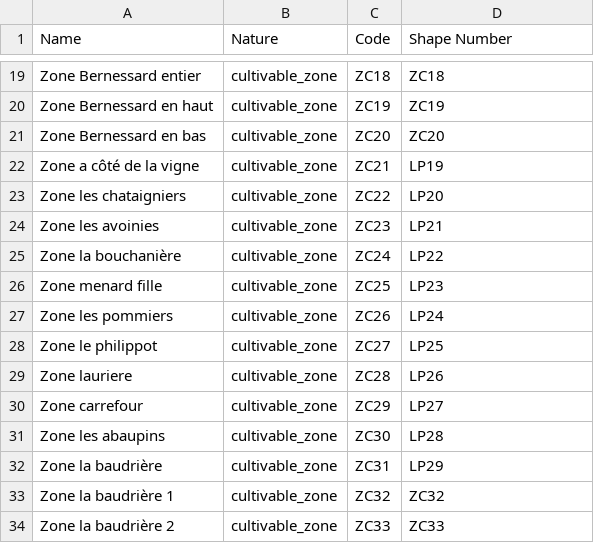
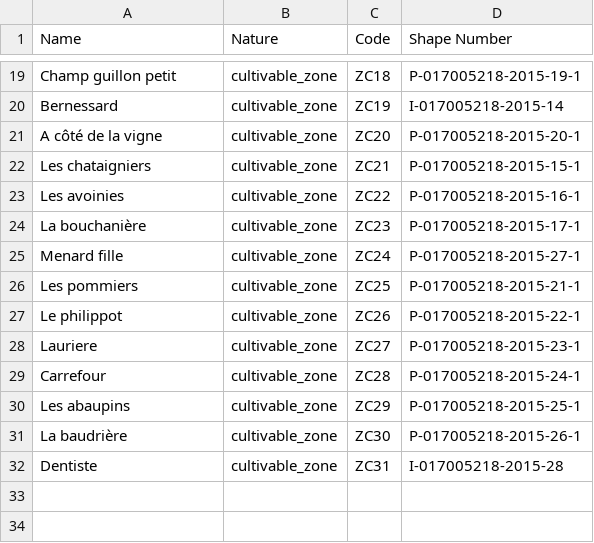
Before and after one commit to ekylibre/first_run-demo, a CSV file: alamano/cultivable_zones.csv, drawn as a sheet; only a part is shown, gaps mark what is left out; the diff covers the shown part only; the diff names each change by its address in the sheet, - before the commit and + after, or states it on an @@ line.

Commit message:
Update demo FR with budget and cultivable zones.

```diff
--- a/alamano/cultivable_zones.csv
+++ b/alamano/cultivable_zones.csv
-A19 (Name): Zone Bernessard entier
+A19 (Name): Champ guillon petit
-D19 (Shape Number): ZC18
+D19 (Shape Number): P-017005218-2015-19-1
-A20 (Name): Zone Bernessard en haut
+A20 (Name): Bernessard
-D20 (Shape Number): ZC19
+D20 (Shape Number): I-017005218-2015-14
-A21 (Name): Zone Bernessard en bas
+A21 (Name): A côté de la vigne
-D21 (Shape Number): ZC20
+D21 (Shape Number): P-017005218-2015-20-1
-A22 (Name): Zone a côté de la vigne
+A22 (Name): Les chataigniers
-D22 (Shape Number): LP19
+D22 (Shape Number): P-017005218-2015-15-1
-A23 (Name): Zone les chataigniers
+A23 (Name): Les avoinies
-D23 (Shape Number): LP20
+D23 (Shape Number): P-017005218-2015-16-1
-A24 (Name): Zone les avoinies
+A24 (Name): La bouchanière
-D24 (Shape Number): LP21
+D24 (Shape Number): P-017005218-2015-17-1
-A25 (Name): Zone la bouchanière
+A25 (Name): Menard fille
-D25 (Shape Number): LP22
+D25 (Shape Number): P-017005218-2015-27-1
-A26 (Name): Zone menard fille
+A26 (Name): Les pommiers
-D26 (Shape Number): LP23
+D26 (Shape Number): P-017005218-2015-21-1
-A27 (Name): Zone les pommiers
+A27 (Name): Le philippot
-D27 (Shape Number): LP24
+D27 (Shape Number): P-017005218-2015-22-1
-A28 (Name): Zone le philippot
+A28 (Name): Lauriere
-D28 (Shape Number): LP25
+D28 (Shape Number): P-017005218-2015-23-1
-A29 (Name): Zone lauriere
+A29 (Name): Carrefour
-D29 (Shape Number): LP26
+D29 (Shape Number): P-017005218-2015-24-1
-A30 (Name): Zone carrefour
+A30 (Name): Les abaupins
-D30 (Shape Number): LP27
+D30 (Shape Number): P-017005218-2015-25-1
-A31 (Name): Zone les abaupins
+A31 (Name): La baudrière
-D31 (Shape Number): LP28
+D31 (Shape Number): P-017005218-2015-26-1
-A32 (Name): Zone la baudrière
+A32 (Name): Dentiste
-D32 (Shape Number): LP29
+D32 (Shape Number): I-017005218-2015-28
-row 33: Zone la baudrière 1 | cultivable_zone | ZC32 | ZC32
-row 34: Zone la baudrière 2 | cultivable_zone | ZC33 | ZC33
```
Also changed, not shown: 32 edited cells elsewhere in this file, 2 other files.
